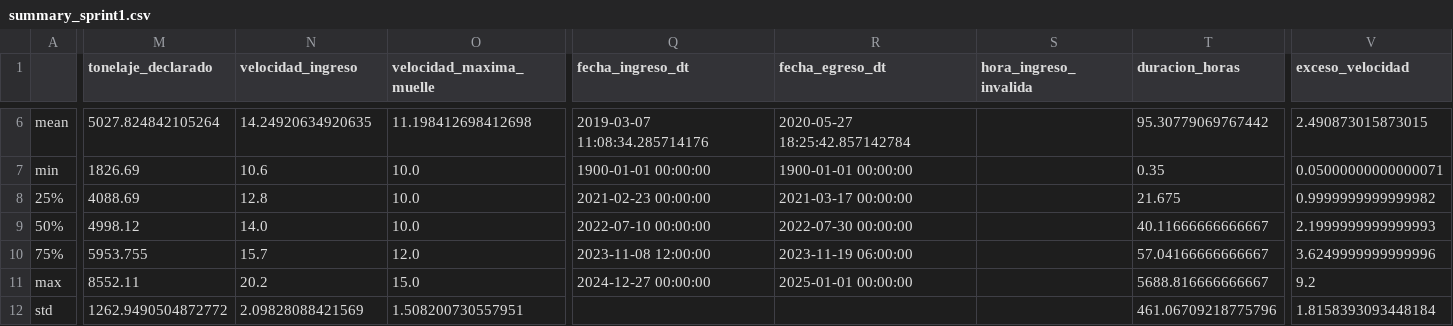
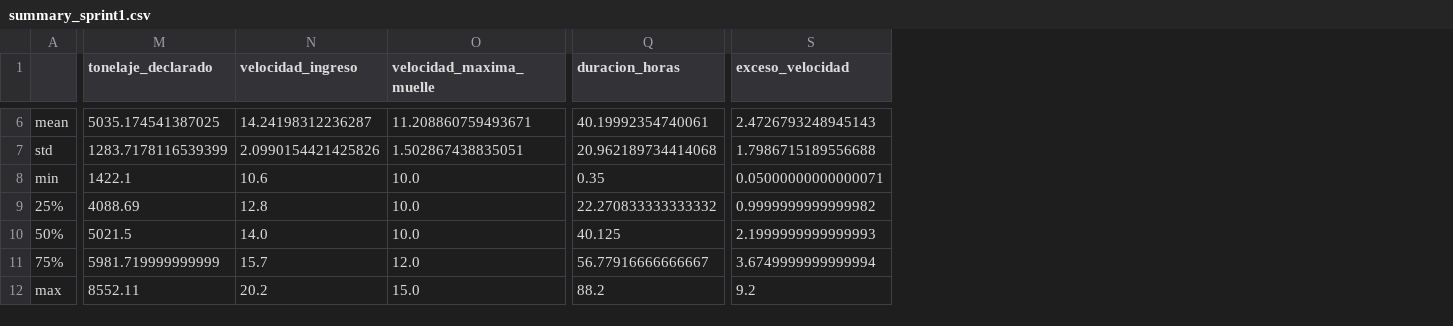
Before and after one commit to Ren991/TRABAJO-INTEGRADOR-HERRAMIENTAS-DE-SOFTWARE-PARA-ANALISIS-DE-DATOS-GRUPO-4, a CSV file: port_log/reports/summary_sprint1.csv, drawn as a sheet; only a part is shown, gaps mark what is left out; removed rows and columns are numbered as before the commit, all else as after; rows hold the shown columns only; the diff covers the shown part only; the diff names each change by its address in the sheet, - before the commit and + after, or states it on an @@ line.

```diff
--- a/port_log/reports/summary_sprint1.csv
+++ b/port_log/reports/summary_sprint1.csv
-column Q (fecha_ingreso_dt), rows 6-11: 2019-03-07 11:08:34.285714176 | 1900-01-01 00:00:00 | 2021-02-23 00:00:00 | 2022-07-10 00:00:00 | 2023-11-08 12:00:00 | 2024-12-27 00:00:00
-column R (fecha_egreso_dt), rows 6-11: 2020-05-27 18:25:42.857142784 | 1900-01-01 00:00:00 | 2021-03-17 00:00:00 | 2022-07-30 00:00:00 | 2023-11-19 06:00:00 | 2025-01-01 00:00:00
-column S (hora_ingreso_invalida), empty
-M6 (tonelaje_declarado): 5027.824842105264
+M6 (tonelaje_declarado): 5035.174541387025
-N6 (velocidad_ingreso): 14.24920634920635
+N6 (velocidad_ingreso): 14.24198312236287
-O6 (velocidad_maxima_muelle): 11.198412698412698
+O6 (velocidad_maxima_muelle): 11.208860759493671
-Q6 (duracion_horas): 95.30779069767442
+Q6 (duracion_horas): 40.19992354740061
-S6 (exceso_velocidad): 2.490873015873015
+S6 (exceso_velocidad): 2.4726793248945143
+row 7: std | 1283.7178116539399 | 2.0990154421425826 | 1.502867438835051 | 20.962189734414068 | 1.7986715189556688
-M8 (tonelaje_declarado): 1826.69
+M8 (tonelaje_declarado): 1422.1
-Q9 (duracion_horas): 21.675
+Q9 (duracion_horas): 22.270833333333332
-M10 (tonelaje_declarado): 4998.12
+M10 (tonelaje_declarado): 5021.5
-Q10 (duracion_horas): 40.11666666666667
+Q10 (duracion_horas): 40.125
-M11 (tonelaje_declarado): 5953.755
+M11 (tonelaje_declarado): 5981.719999999999
-Q11 (duracion_horas): 57.04166666666667
+Q11 (duracion_horas): 56.77916666666667
-S11 (exceso_velocidad): 3.6249999999999996
+S11 (exceso_velocidad): 3.6749999999999994
-Q12 (duracion_horas): 5688.816666666667
+Q12 (duracion_horas): 88.2
-row 12: std | 1262.9490504872772 | 2.09828088421569 | 1.508200730557951 |  |  |  | 461.06709218775796 | 1.8158393093448184
```
Also changed, not shown: 36 edited cells elsewhere in this file, 8 other files.
